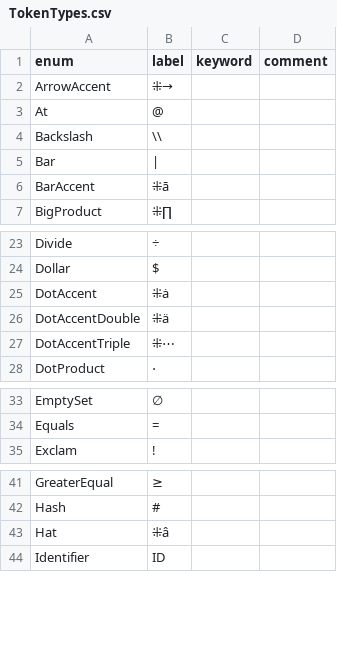
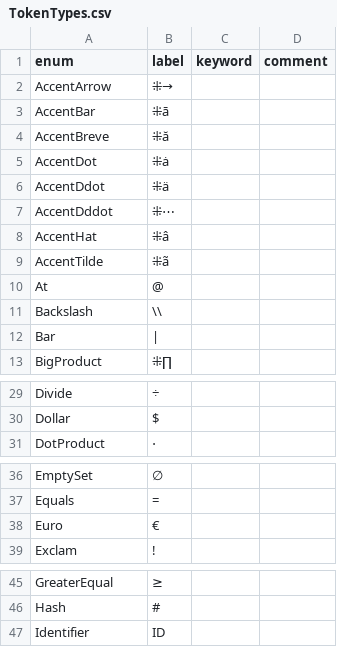
Before and after one commit to JohnDTill/Neb, a CSV file: source/meta/TokenTypes.csv, drawn as a sheet; only a part is shown, gaps mark what is left out; the diff covers the shown part only.

```diff
--- a/source/meta/TokenTypes.csv
+++ b/source/meta/TokenTypes.csv
@@ -1,3 +1,10 @@
 enum,label,keyword,comment
-ArrowAccent,⁜→,,
+AccentArrow,⁜→,,
+AccentBar,⁜ā,,
+AccentBreve,⁜ă,,
+AccentDot,⁜ȧ,,
+AccentDdot,⁜ä,,
+AccentDddot,⁜⋯,,
+AccentHat,⁜â,,
+AccentTilde,⁜ã,,
 At,@,,
@@ -5,3 +12,2 @@ Backslash,\\,,
 Bar,|,,
-BarAccent,⁜ā,,
 BigProduct,⁜∏,,
@@ -24,5 +30,2 @@ Divide,÷,,
 Dollar,$,,
-DotAccent,⁜ȧ,,
-DotAccentDouble,⁜ä,,
-DotAccentTriple,⁜⋯,,
 DotProduct,⋅,,
@@ -34,2 +37,3 @@ EmptySet,∅,,
 Equals,=,,
+Euro,€,,
 Exclam,!,,
@@ -42,3 +46,2 @@ GreaterEqual,≥,,
 Hash,#,,
-Hat,⁜â,,
 Identifier,ID,,
```
Also changed, not shown: 3 added rows and 1 removed row elsewhere in this file, source/meta/NodeTypes.csv, 8 other files.
